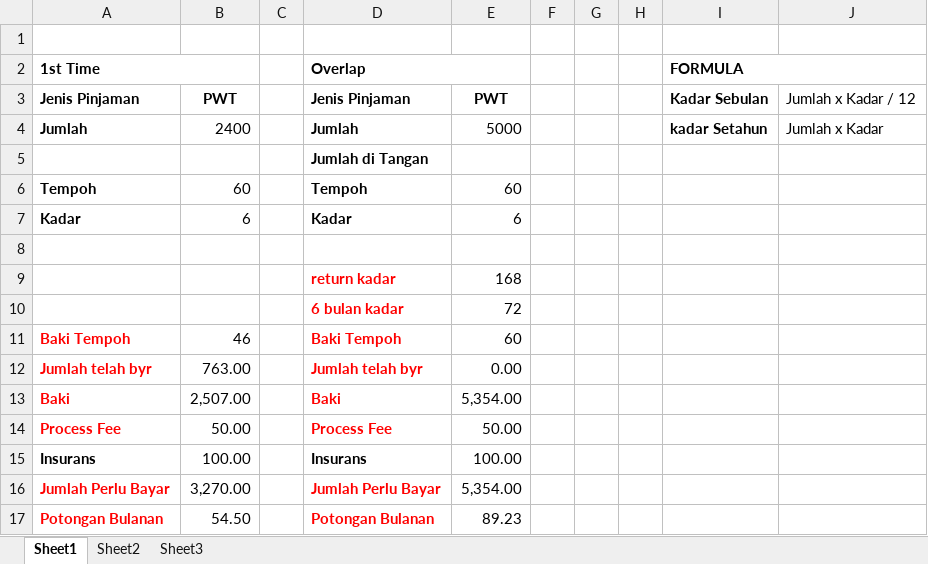
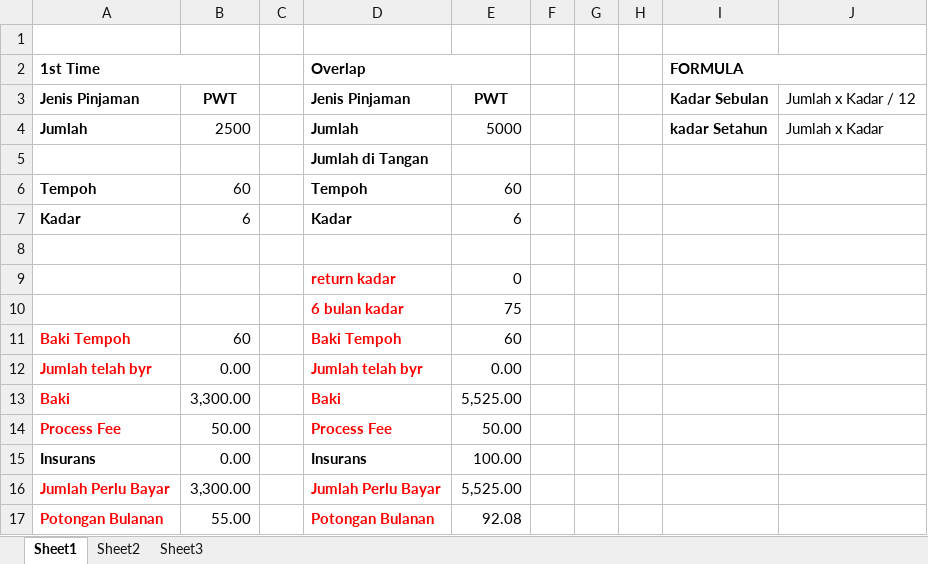
Before and after one commit to suhairi/komada, an Excel workbook: database/calculator.xlsx, sheet Sheet1, drawn as a sheet; values as stored, in another font and other column widths than the file's, no borders; the diff names each change by its address in the sheet, - before the commit and + after, or states it on an @@ line.

```diff
--- a/database/calculator.xlsx (sheet Sheet1)
+++ b/database/calculator.xlsx (sheet Sheet1)
-B4: 2400
+B4: 2500
-E9: 168
+E9: 0
-E10: 72
+E10: 75
-B11: 46
+B11: 60
-B12: 763.00
+B12: 0.00
-B13: 2,507.00
+B13: 3,300.00
-E13: 5,354.00
+E13: 5,525.00
-B15: 100.00
+B15: 0.00
-B16: 3,270.00
+B16: 3,300.00
-E16: 5,354.00
+E16: 5,525.00
-B17: 54.50
+B17: 55.00
-E17: 89.23
+E17: 92.08
```
Also changed, not shown: 1 other file.
